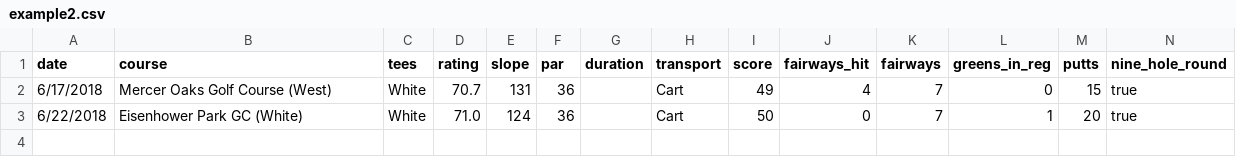
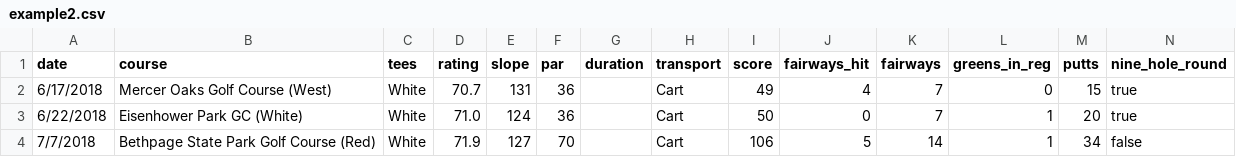
Before and after one commit to TK2575/GolfHandicapTracker, a CSV file: data/example2.csv, drawn as a sheet.

Commit message:
More data to example2

```diff
--- a/data/example2.csv
+++ b/data/example2.csv
@@ -3 +3,2 @@ date,course,tees,rating,slope,par,duration,transport,score,fairways_hit,fairways
 6/22/2018,Eisenhower Park GC (White),White,71.0,124,36, ,Cart,50,0,7,1,20,true
+7/7/2018,Bethpage State Park Golf Course (Red),White,71.9,127,70, ,Cart,106,5,14,1,34,false
```
